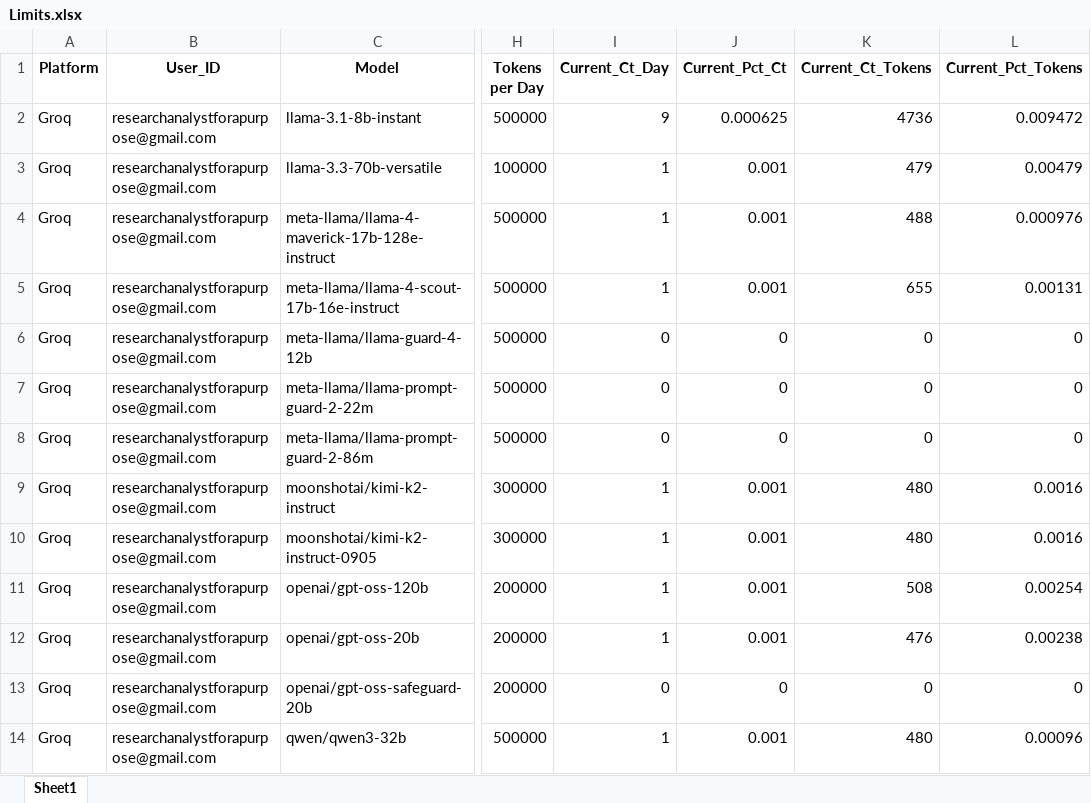
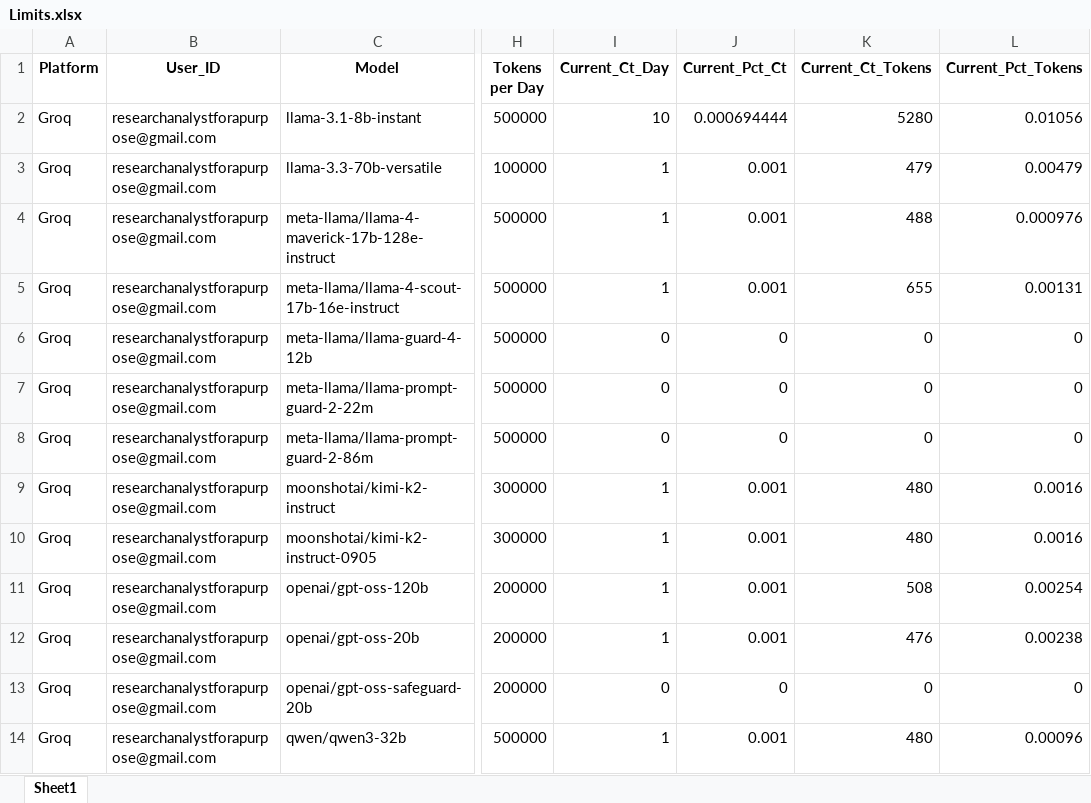
Before and after one commit to iit2022231-sys/Post_Updates_Job, an Excel workbook: Free_API_Load_balancer/Limits.xlsx, sheet Sheet1, drawn as a sheet; only a part is shown, gaps mark what is left out; values as stored, in another font and other column widths than the file's, no borders; the diff names each change by its address in the sheet, - before the commit and + after, or states it on an @@ line.

```diff
--- a/Free_API_Load_balancer/Limits.xlsx (sheet Sheet1)
+++ b/Free_API_Load_balancer/Limits.xlsx (sheet Sheet1)
-I2 (Current_Ct_Day): 9
+I2 (Current_Ct_Day): 10
-J2 (Current_Pct_Ct): 0.000625
+J2 (Current_Pct_Ct): 0.000694444
-K2 (Current_Ct_Tokens): 4736
+K2 (Current_Ct_Tokens): 5280
-L2 (Current_Pct_Tokens): 0.009472
+L2 (Current_Pct_Tokens): 0.01056
```
Also changed, not shown: dm_promotion_service/data/users_engagement.xlsx, 2 other files.
